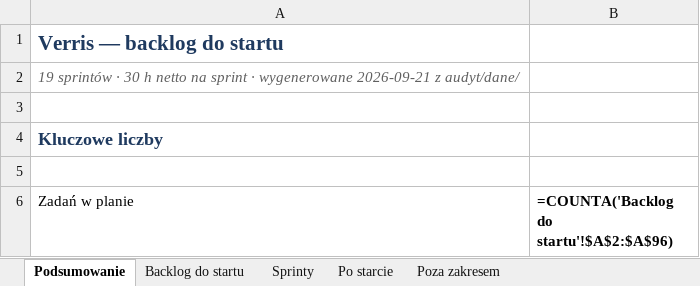
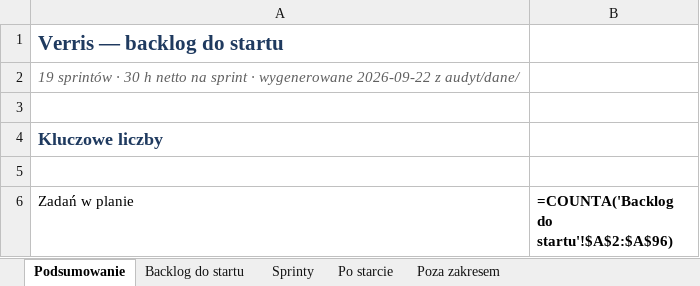
Before and after one commit to dominik-hvln/verris, an Excel workbook: plan-startowy-2026-08/VERRIS_BACKLOG_STARTOWY.xlsx, sheet Podsumowanie, drawn as a sheet; only a part is shown; values as stored, in another font and other column widths than the file's, no borders; formulas without a stored value are shown as written; the diff names each change by its address in the sheet, - before the commit and + after, or states it on an @@ line.

```diff
--- a/plan-startowy-2026-08/VERRIS_BACKLOG_STARTOWY.xlsx (sheet Podsumowanie)
+++ b/plan-startowy-2026-08/VERRIS_BACKLOG_STARTOWY.xlsx (sheet Podsumowanie)
-A2 (Zadań w planie): …· wygenerowane 2026-09-21 z audyt/dane/
+A2 (Zadań w planie): …· wygenerowane 2026-09-22 z audyt/dane/
```
Also changed, not shown: sheet Backlog do startu, audyt-parytetu-2026-08/VERRIS_PARYTET_FUNKCJI_2026-08.xlsx, 6 other files.
